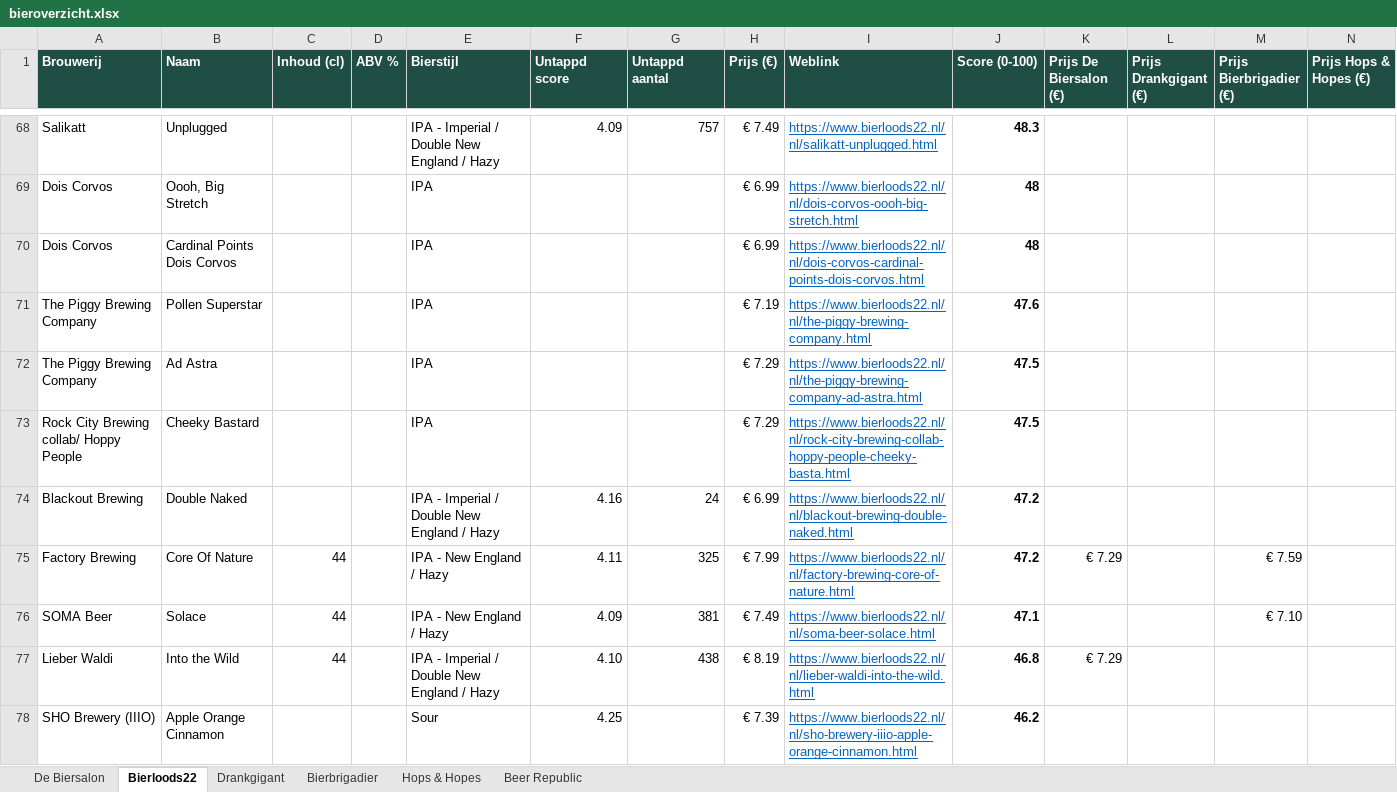
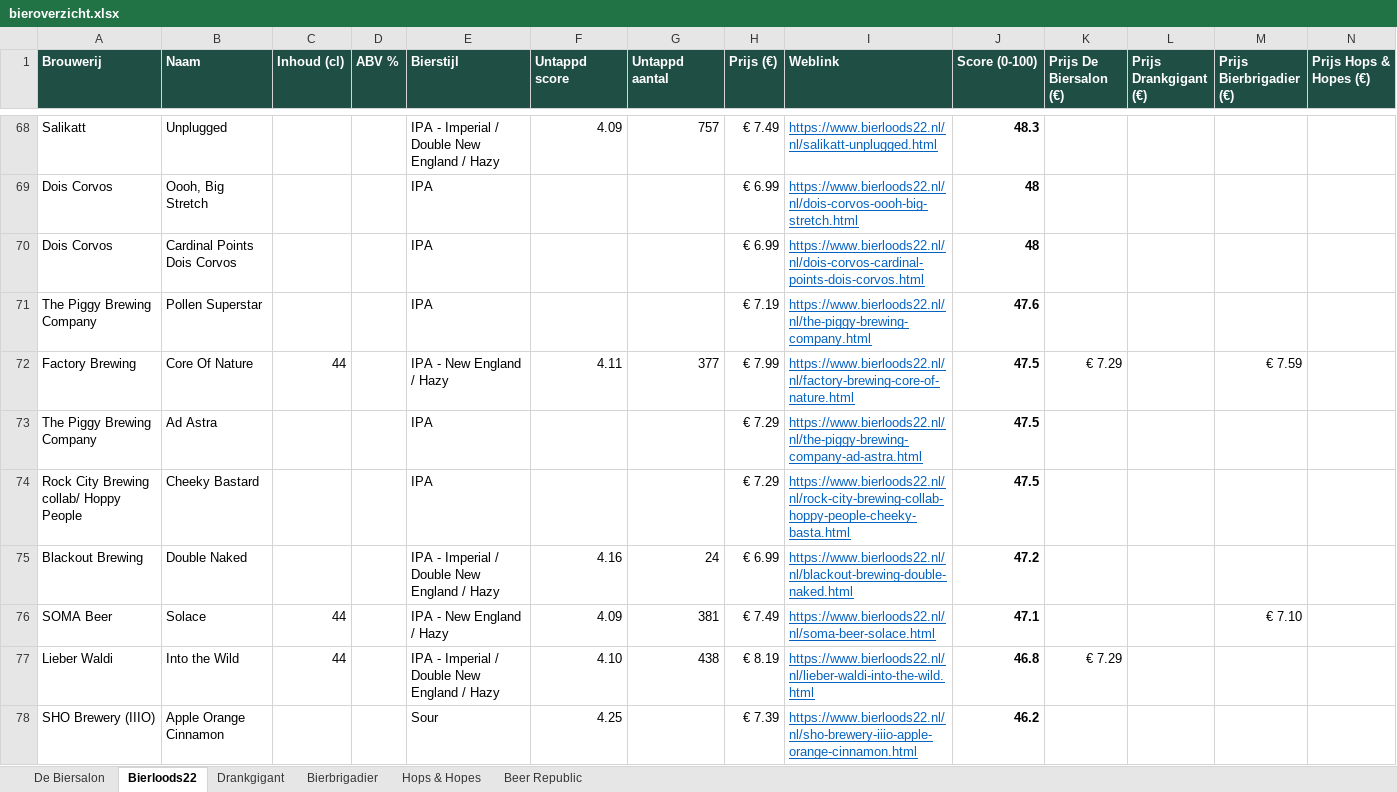
Before and after one commit to RdG-Bier/DeBierScraper, an Excel workbook: docs/bieroverzicht.xlsx, sheet Bierloods22, drawn as a sheet; only a part is shown, gaps mark what is left out; values as stored, in another font and other column widths than the file's, no borders; conditional formats not drawn; removed rows and columns are numbered as before the commit, all else as after; rows hold the shown columns only; the diff covers the shown part only; the diff names each change by its address in the sheet, - before the commit and + after, or states it on an @@ line.

```diff
--- a/docs/bieroverzicht.xlsx (sheet Bierloods22)
+++ b/docs/bieroverzicht.xlsx (sheet Bierloods22)
+row 72: Factory Brewing | Core Of Nature | 44 |  | IPA - New England / Hazy | 4.11 | 377 | € 7.99 | https://www.bierloods22.nl/nl/factory-brewing-core-of-nature.html | 47.5 | € 7.29 |  | € 7.59
-row 75: Factory Brewing | Core Of Nature | 44 |  | IPA - New England / Hazy | 4.11 | 325 | € 7.99 | https://www.bierloods22.nl/nl/factory-brewing-core-of-nature.html | 47.2 | € 7.29 |  | € 7.59
```
Also changed, not shown: 5 added rows, 5 removed rows and 15 edited cells elsewhere in this sheet, sheet De Biersalon, sheet Bierbrigadier, sheet Hops & Hopes, sheet Beer Republic, 17 other files.
